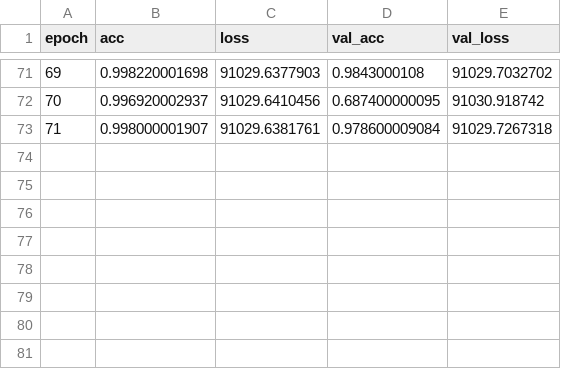
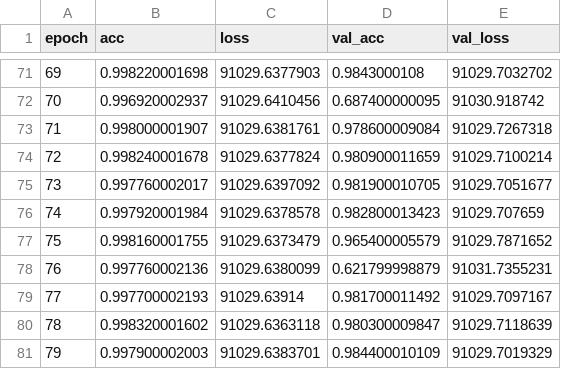
Before and after one commit to ganow/keras-information-dropout, a TSV file: all_cnn_96/models/history/log.tsv, drawn as a sheet; only a part is shown, gaps mark what is left out.

```diff
--- a/all_cnn_96/models/history/log.tsv
+++ b/all_cnn_96/models/history/log.tsv
@@ -73 +73,9 @@ epoch,acc,loss,val_acc,val_loss
 71,0.998000001907,91029.6381761,0.978600009084,91029.7267318
+72,0.998240001678,91029.6377824,0.980900011659,91029.7100214
+73,0.997760002017,91029.6397092,0.981900010705,91029.7051677
+74,0.997920001984,91029.6378578,0.982800013423,91029.707659
+75,0.998160001755,91029.6373479,0.965400005579,91029.7871652
+76,0.997760002136,91029.6380099,0.621799998879,91031.7355231
+77,0.997700002193,91029.63914,0.981700011492,91029.7097167
+78,0.998320001602,91029.6363118,0.980300009847,91029.7118639
+79,0.997900002003,91029.6383701,0.984400010109,91029.7019329
```
Also changed, not shown: 11 other files.
